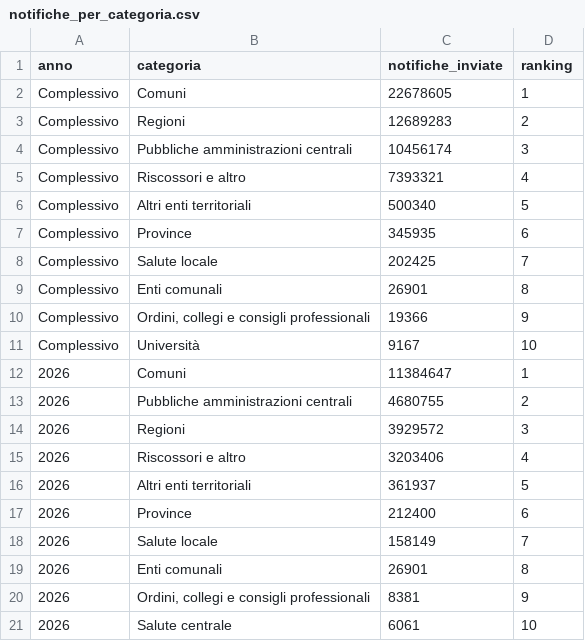
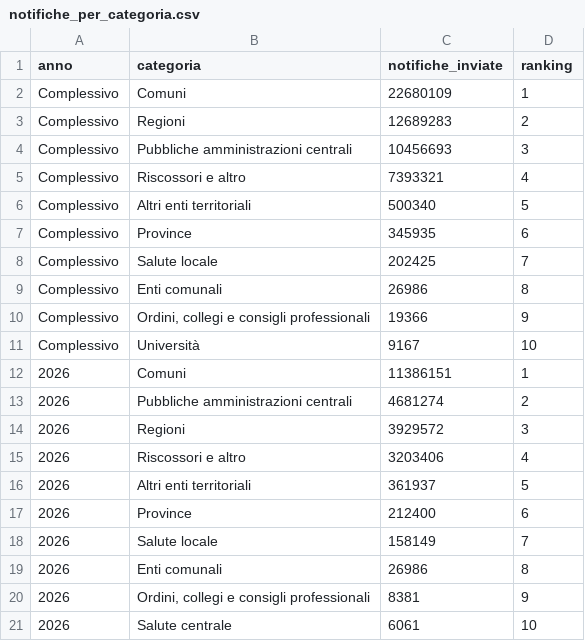
Before and after one commit to pagopa/pdnd-dl-open-data, a CSV file: send/data/notifiche_per_categoria.csv, drawn as a sheet; only a part is shown.

Commit message:
send/data/notifiche_per_categoria.csv updated

```diff
--- a/send/data/notifiche_per_categoria.csv
+++ b/send/data/notifiche_per_categoria.csv
@@ -1,5 +1,5 @@
 anno,categoria,notifiche_inviate,ranking
-Complessivo,Comuni,22678605,1
+Complessivo,Comuni,22680109,1
 Complessivo,Regioni,12689283,2
-Complessivo,Pubbliche amministrazioni centrali,10456174,3
+Complessivo,Pubbliche amministrazioni centrali,10456693,3
 Complessivo,Riscossori e altro,7393321,4
@@ -8,7 +8,7 @@ Complessivo,Province,345935,6
 Complessivo,Salute locale,202425,7
-Complessivo,Enti comunali,26901,8
+Complessivo,Enti comunali,26986,8
 Complessivo,"Ordini, collegi e consigli professionali",19366,9
 Complessivo,Università,9167,10
-2026,Comuni,11384647,1
-2026,Pubbliche amministrazioni centrali,4680755,2
+2026,Comuni,11386151,1
+2026,Pubbliche amministrazioni centrali,4681274,2
 2026,Regioni,3929572,3
@@ -18,3 +18,3 @@ Complessivo,Università,9167,10
 2026,Salute locale,158149,7
-2026,Enti comunali,26901,8
+2026,Enti comunali,26986,8
 2026,"Ordini, collegi e consigli professionali",8381,9
```
